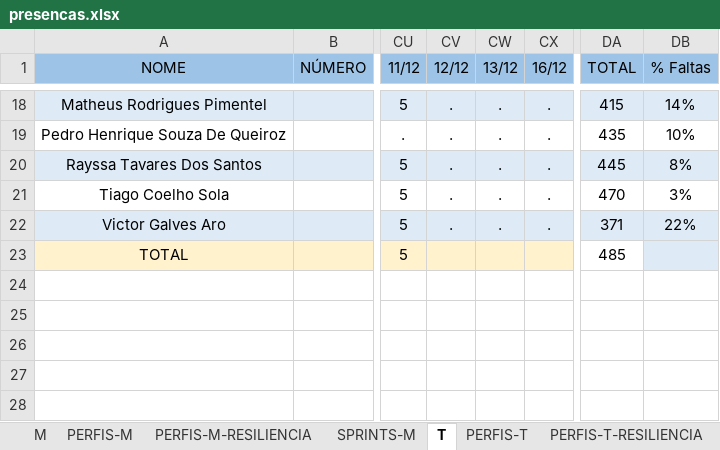
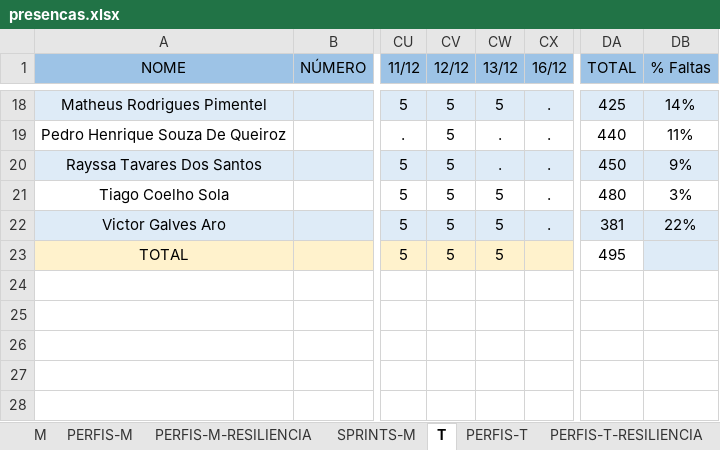
Before and after one commit to corujasdevbr/senai-desenvolvimento-2s2019, an Excel workbook: organizacao/presencas.xlsx, sheet T, drawn as a sheet; only a part is shown, gaps mark what is left out; values as stored, in another font and other column widths than the file's, no borders; the diff covers the shown part only; the diff names each change by its address in the sheet, - before the commit and + after, or states it on an @@ line.

```diff
--- a/organizacao/presencas.xlsx (sheet T)
+++ b/organizacao/presencas.xlsx (sheet T)
-CV18:CV22 (12/12): .
+CV18:CV22 (12/12): 5
-CW18 (13/12): .
+CW18 (13/12): 5
-DA18 (TOTAL): 415
+DA18 (TOTAL): 425
-DA19 (TOTAL): 435
+DA19 (TOTAL): 440
-DB19 (% Faltas): 10%
+DB19 (% Faltas): 11%
-DA20 (TOTAL): 445
+DA20 (TOTAL): 450
-DB20 (% Faltas): 8%
+DB20 (% Faltas): 9%
-CW21:CW22 (13/12): .
+CW21:CW22 (13/12): 5
-DA21 (TOTAL): 470
+DA21 (TOTAL): 480
-DA22 (TOTAL): 371
+DA22 (TOTAL): 381
-CV23 (12/12): (empty)
+CV23 (12/12): 5
-CW23 (13/12): (empty)
+CW23 (13/12): 5
-DA23 (TOTAL): 485
+DA23 (TOTAL): 495
```
Also changed, not shown: 43 edited cells elsewhere in this sheet, sheet SPRINTS-T.
